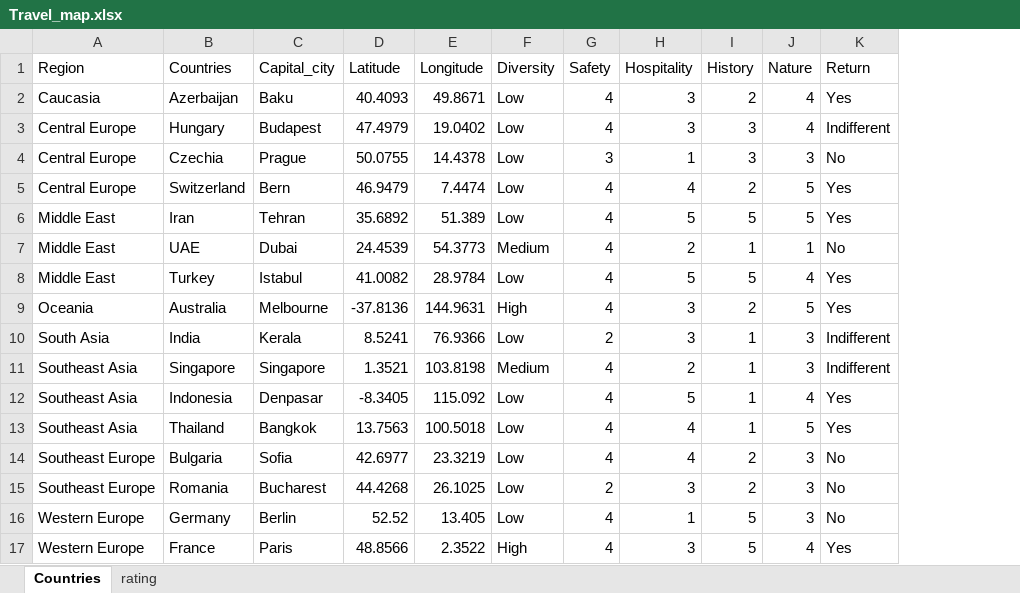
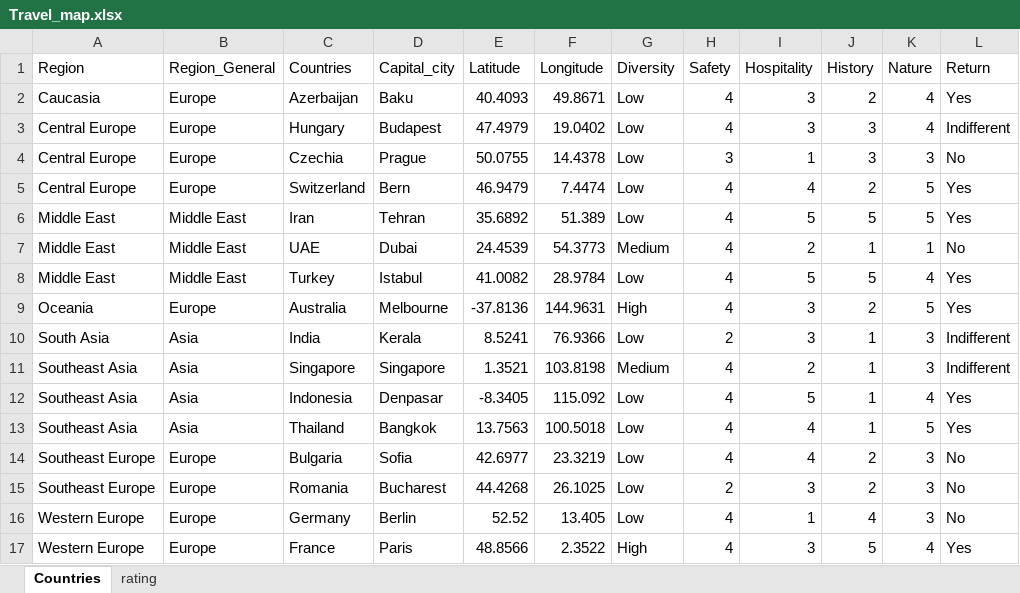
Before and after one commit to asyikin22/Python-for-Data-Analysis, an Excel workbook: PROJECTS/Travel/Travel_map.xlsx, sheet Countries, drawn as a sheet; values as stored, in another font and other column widths than the file's, no borders; conditional formats not drawn; addresses are those after the commit; the diff names each change by its address in the sheet, - before the commit and + after, or states it on an @@ line.

Commit message:
rating countries visited (plotly) + Beautify Folium map

```diff
--- a/PROJECTS/Travel/Travel_map.xlsx (sheet Countries)
+++ b/PROJECTS/Travel/Travel_map.xlsx (sheet Countries)
+column B (Region_General), rows 2-17: Europe | Europe | Europe | Europe | Middle East | Middle East | Middle East | Europe | Asia | Asia | Asia | Asia | Europe | Europe | Europe | Europe
-J16 (History): 5
+J16 (History): 4
```
Also changed, not shown: 2 other files.
